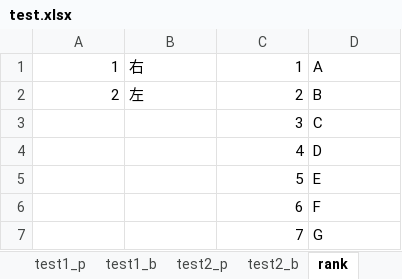
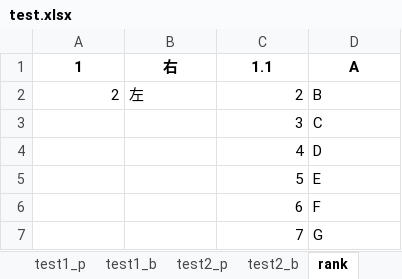
Before and after one commit to kuwamin/baseballPy, an Excel workbook: test.xlsx, sheet rank, drawn as a sheet; values as stored, in another font and other column widths than the file's, no borders; the diff names each change by its address in the sheet, - before the commit and + after, or states it on an @@ line.

```diff
--- a/test.xlsx (sheet rank)
+++ b/test.xlsx (sheet rank)
-A1:D1 bold: off
+A1:D1 bold: on
-A1 alignment: right
+A1 alignment: center
-B1 alignment: left
+B1 alignment: center
-C1: 1
+C1: 1.1
-C1 alignment: right
+C1 alignment: center
-D1 alignment: left
+D1 alignment: center
```
Also changed, not shown: sheet test2_b, sheet test1_b, sheet test1_p, sheet test2_p, formulas that keep their value, 9 other files.
